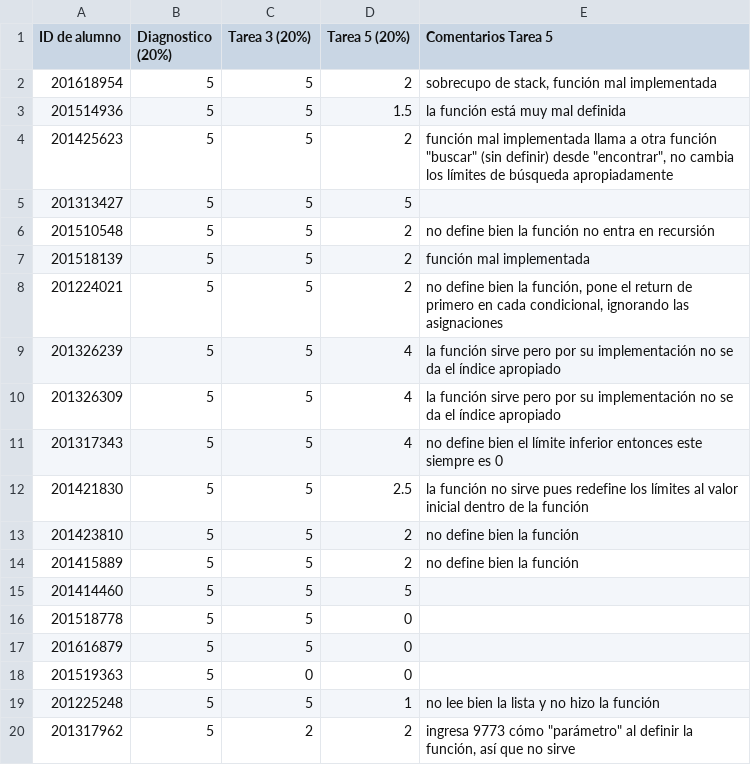
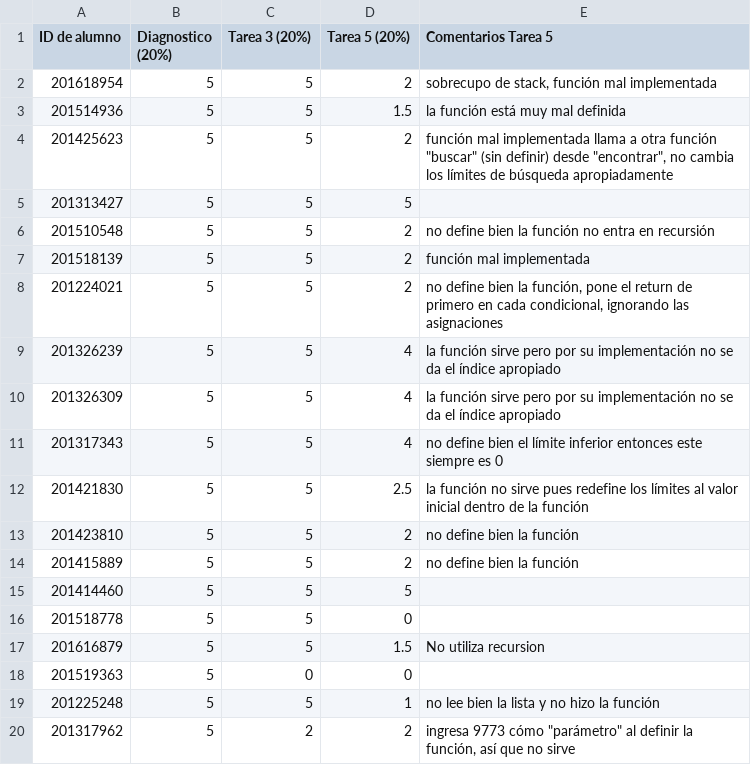
Before and after one commit to ComputoCienciasUniandes/HerramientasComputacionales, a CSV file: Grades/2016-2/S2/t5s2.csv, drawn as a sheet.

```diff
--- a/Grades/2016-2/S2/t5s2.csv
+++ b/Grades/2016-2/S2/t5s2.csv
@@ -16,3 +16,3 @@ ID de alumno,Diagnostico (20%),Tarea 3 (20%),Tarea 5 (20%),Comentarios Tarea 5
 201518778,5,5,0,
-201616879,5,5,0,
+201616879,5,5,1.5,No utiliza recursion
 201519363,5,0,0,
```
Also changed, not shown: Grades/2016-2/S1/t10s1.csv, Grades/2016-2/S1/t5s1.csv, 1 other file.
